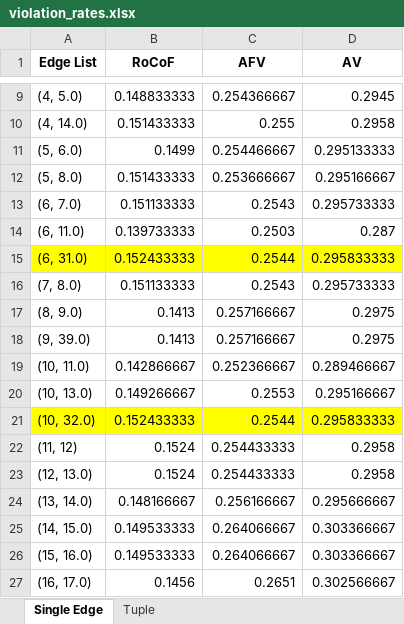
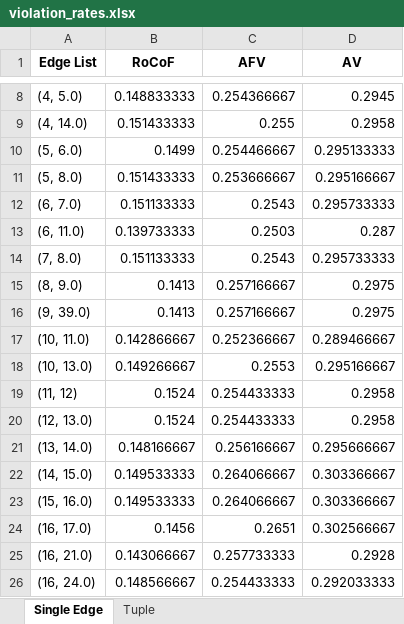
Before and after one commit to weiting1029/PowerFailure, an Excel workbook: tables/violation_rates.xlsx, sheet Single Edge, drawn as a sheet; only a part is shown, gaps mark what is left out; the shorter side is filled out with more unchanged rows; values as stored, in another font and other column widths than the file's, no borders; the diff covers the shown part only; the diff names each change by its address in the sheet, - before the commit and + after, or states it on an @@ line.

```diff
--- a/tables/violation_rates.xlsx (sheet Single Edge)
+++ b/tables/violation_rates.xlsx (sheet Single Edge)
-row 15: (6, 31.0) | 0.152433333 | 0.2544 | 0.295833333
-row 21: (10, 32.0) | 0.152433333 | 0.2544 | 0.295833333
```
Also changed, not shown: 9 removed rows elsewhere in this sheet, 3 other files.
